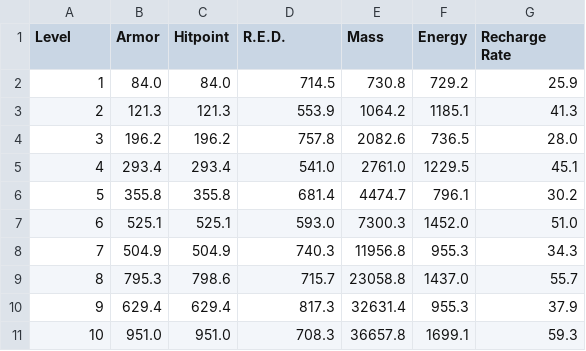
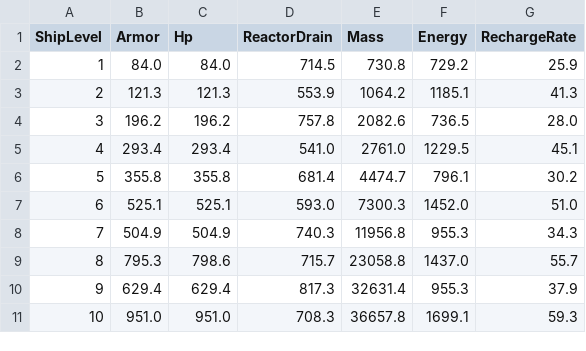
Before and after one commit to DanielGavin/JTLComponentChecker, a CSV file: data/capacitor.csv, drawn as a sheet.

```diff
--- a/data/capacitor.csv
+++ b/data/capacitor.csv
@@ -1,2 +1,2 @@
-Level,Armor,Hitpoint,R.E.D.,Mass,Energy,Recharge Rate
+ShipLevel,Armor,Hp,ReactorDrain,Mass,Energy,RechargeRate
 1,84.0,84.0,714.5,730.8,729.2,25.9
```
Also changed, not shown: data/droid.csv, data/engine.csv, 16 other files.
